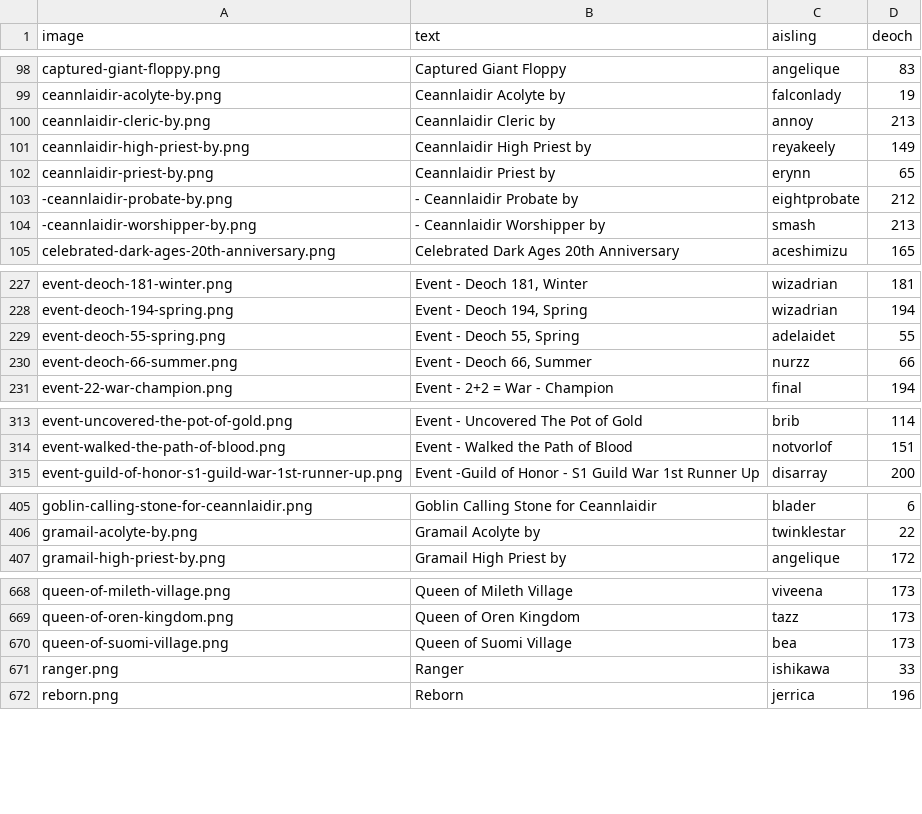
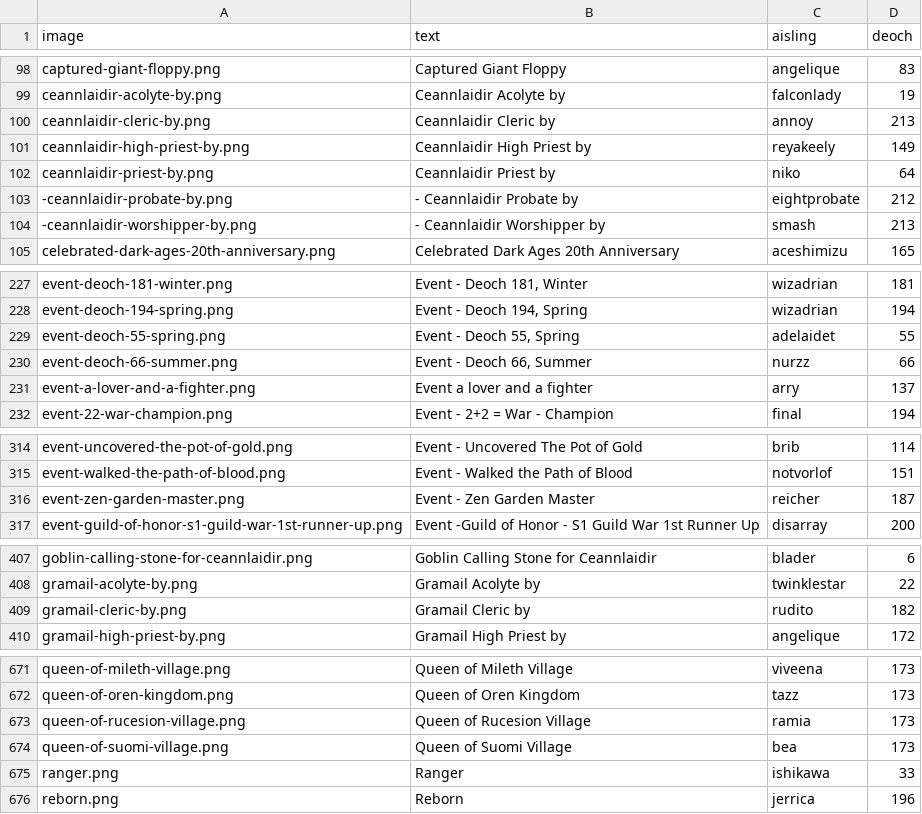
Before and after one commit to dylanlan/dylanlan.github.io, a CSV file: _data/legend-marks.csv, drawn as a sheet; only a part is shown, gaps mark what is left out; the diff covers the shown part only.

Commit message:
Add more aisling profiles and a few new marks

```diff
--- a/_data/legend-marks.csv
+++ b/_data/legend-marks.csv
@@ -101,3 +101,3 @@ image,text,aisling,deoch
 "ceannlaidir-high-priest-by.png","Ceannlaidir High Priest by","reyakeely","149"
-"ceannlaidir-priest-by.png","Ceannlaidir Priest by","erynn","65"
+"ceannlaidir-priest-by.png","Ceannlaidir Priest by","niko","64"
 "-ceannlaidir-probate-by.png","- Ceannlaidir Probate by","eightprobate","212"
@@ -230,2 +230,3 @@ image,text,aisling,deoch
 "event-deoch-66-summer.png","Event  - Deoch 66, Summer","nurzz","66"
+"event-a-lover-and-a-fighter.png","Event  a lover and a fighter","arry","137"
 "event-22-war-champion.png","Event - 2+2 = War - Champion","final","194"
@@ -314,2 +315,3 @@ image,text,aisling,deoch
 "event-walked-the-path-of-blood.png","Event - Walked the Path of Blood","notvorlof","151"
+"event-zen-garden-master.png","Event - Zen Garden Master","reicher","187"
 "event-guild-of-honor-s1-guild-war-1st-runner-up.png","Event -Guild of Honor - S1 Guild War 1st Runner Up","disarray","200"
@@ -406,2 +408,3 @@ image,text,aisling,deoch
 "gramail-acolyte-by.png","Gramail Acolyte by","twinklestar","22"
+"gramail-cleric-by.png","Gramail Cleric by","rudito","182"
 "gramail-high-priest-by.png","Gramail High Priest by","angelique","172"
@@ -669,2 +672,3 @@ image,text,aisling,deoch
 "queen-of-oren-kingdom.png","Queen of Oren Kingdom","tazz","173"
+"queen-of-rucesion-village.png","Queen of Rucesion Village","ramia","173"
 "queen-of-suomi-village.png","Queen of Suomi Village","bea","173"
```
Also changed, not shown: 8 edited cells elsewhere in this file, 59 other files.
